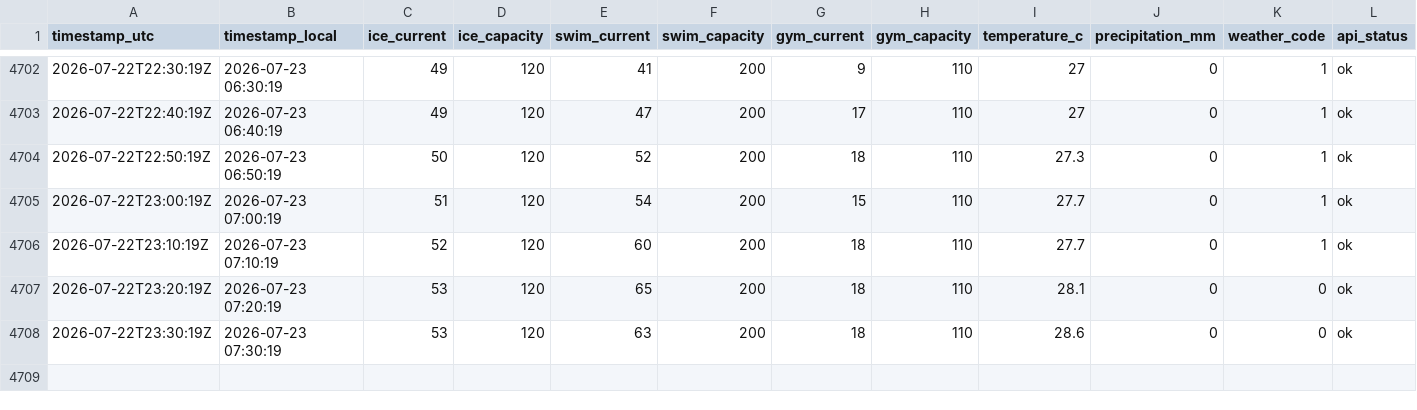
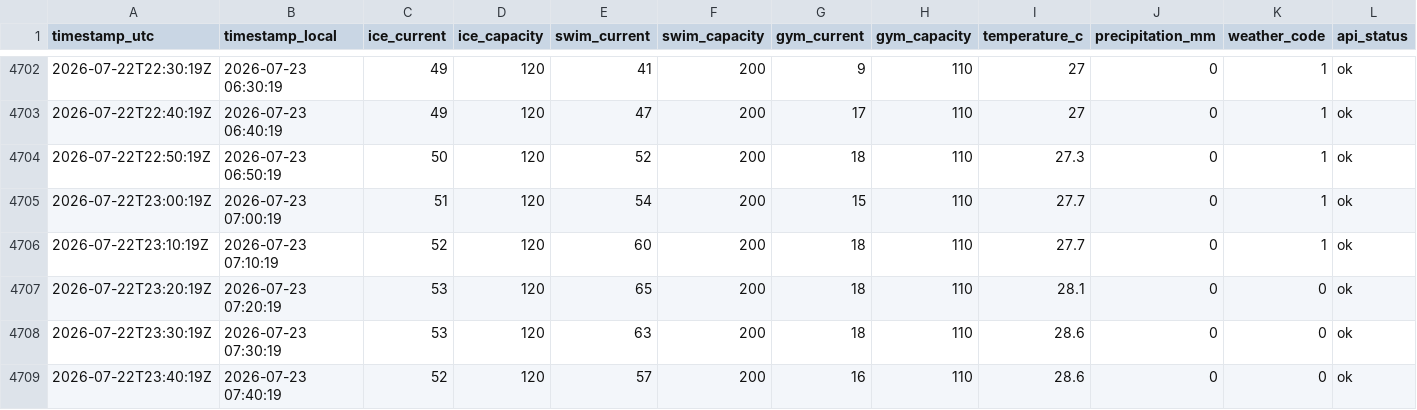
Before and after one commit to fresnarus/Pool-Monitor, a CSV file: data/occupancy.csv, drawn as a sheet; only a part is shown, gaps mark what is left out; rows hold the shown columns only; the diff names each change by its address in the sheet, - before the commit and + after, or states it on an @@ line.

Commit message:
data: sample 2026-07-22T23:40:19Z

```diff
--- a/data/occupancy.csv
+++ b/data/occupancy.csv
+row 4709: 2026-07-22T23:40:19Z | 2026-07-23 07:40:19 | 52 | 120 | 57 | 200 | 16 | 110 | 28.6 | 0 | 0 | ok
```
